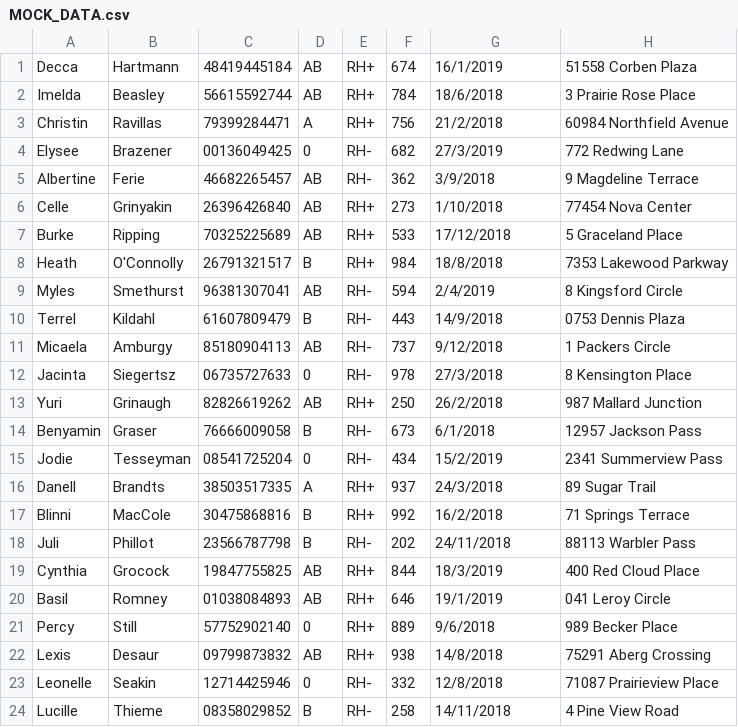
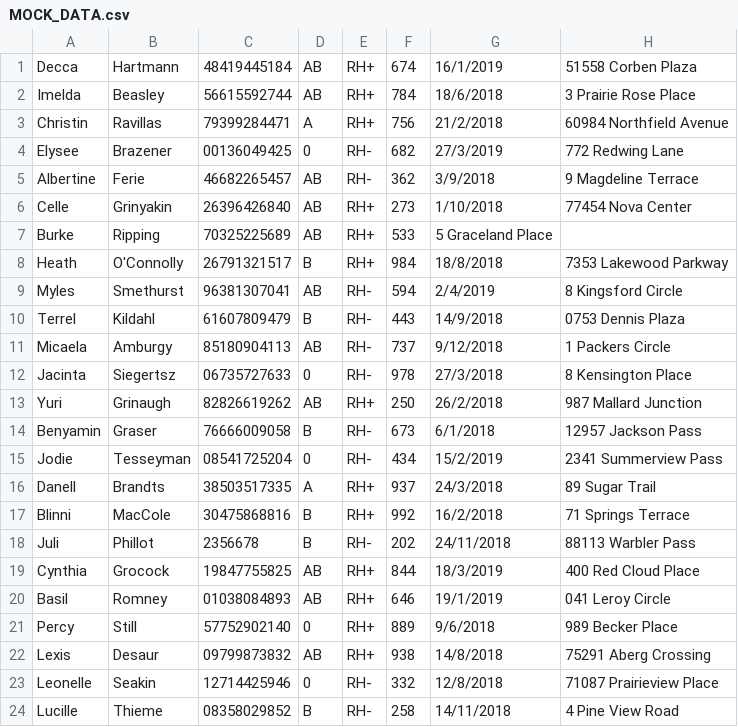
Before and after one commit to Korag/BloodDonationPlatform, a CSV file: BloodDonationPlatform/wwwroot/Upload/MOCK_DATA.csv, drawn as a sheet; only a part is shown.

```diff
--- a/BloodDonationPlatform/wwwroot/Upload/MOCK_DATA.csv
+++ b/BloodDonationPlatform/wwwroot/Upload/MOCK_DATA.csv
@@ -6,3 +6,3 @@ Albertine,Ferie,46682265457,AB,RH-,362,3/9/2018,9 Magdeline Terrace
 Celle,Grinyakin,26396426840,AB,RH+,273,1/10/2018,77454 Nova Center
-Burke,Ripping,70325225689,AB,RH+,533,17/12/2018,5 Graceland Place
+Burke,Ripping,70325225689,AB,RH+,533,5 Graceland Place
 Heath,O'Connolly,26791321517,B,RH+,984,18/8/2018,7353 Lakewood Parkway
@@ -17,3 +17,3 @@ Danell,Brandts,38503517335,A,RH+,937,24/3/2018,89 Sugar Trail
 Blinni,MacCole,30475868816,B,RH+,992,16/2/2018,71 Springs Terrace
-Juli,Phillot,23566787798,B,RH-,202,24/11/2018,88113 Warbler Pass
+Juli,Phillot,2356678,B,RH-,202,24/11/2018,88113 Warbler Pass
 Cynthia,Grocock,19847755825,AB,RH+,844,18/3/2019,400 Red Cloud Place
```
Also changed, not shown: 3 other files.
